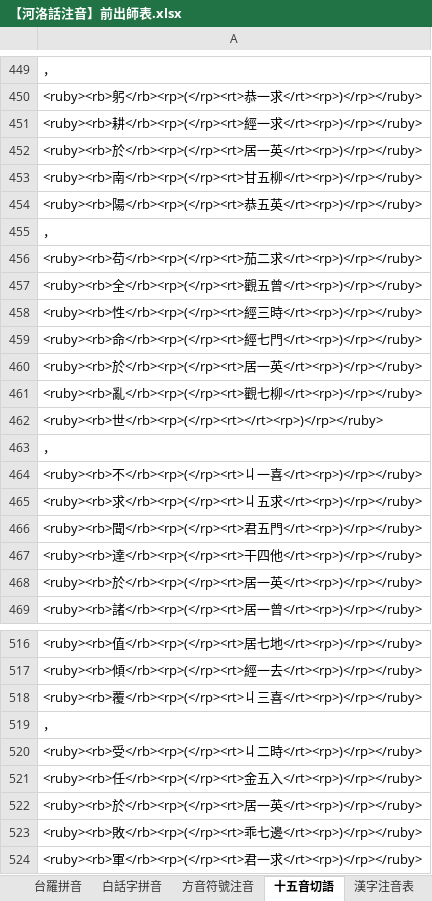
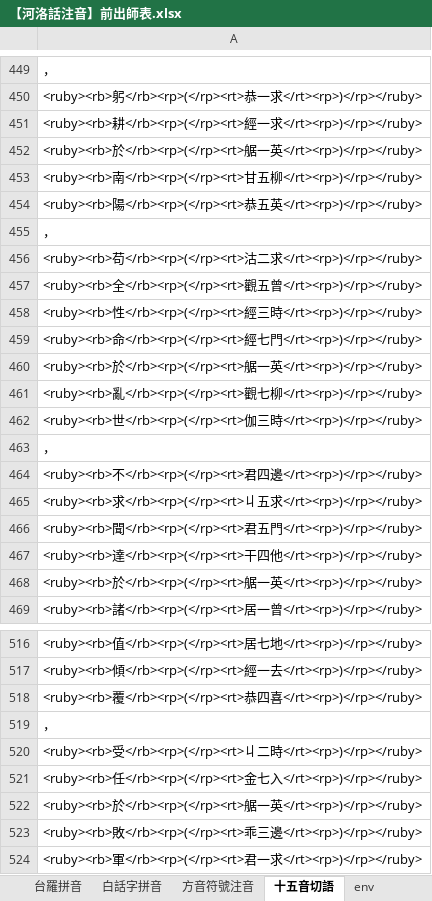
Before and after one commit to AlanJui/Piau-Im, an Excel workbook: output/【河洛話注音】前出師表.xlsx, sheet 十五音切語, drawn as a sheet; only a part is shown, gaps mark what is left out; values as stored, in another font and other column widths than the file's, no borders; the diff covers the shown part only; the diff names each change by its address in the sheet, - before the commit and + after, or states it on an @@ line.

```diff
--- a/output/【河洛話注音】前出師表.xlsx (sheet 十五音切語)
+++ b/output/【河洛話注音】前出師表.xlsx (sheet 十五音切語)
-A452: …於</rb><rp>(</rp><rt>居一英…
+A452: …於</rb><rp>(</rp><rt>艍一英…
-A456: …苟</rb><rp>(</rp><rt>茄二求…
+A456: …苟</rb><rp>(</rp><rt>沽二求…
-A460: …於</rb><rp>(</rp><rt>居一英…
+A460: …於</rb><rp>(</rp><rt>艍一英…
-A462: <ruby><rb>世</rb><rp>(</rp><rt></rt><rp>)</rp></ruby>
+A462: <ruby><rb>世</rb><rp>(</rp><rt>伽三時</rt><rp>)</rp></ruby>
-A464: …不</rb><rp>(</rp><rt>丩一喜</rt><rp>)</rp></ruby>
+A464: …不</rb><rp>(</rp><rt>君四邊</rt><rp>)</rp></ruby>
-A468: …於</rb><rp>(</rp><rt>居一英…
+A468: …於</rb><rp>(</rp><rt>艍一英…
-A518: …覆</rb><rp>(</rp><rt>丩三喜</rt><rp>)</rp></ruby>
+A518: …覆</rb><rp>(</rp><rt>恭四喜</rt><rp>)</rp></ruby>
-A521: …</rb><rp>(</rp><rt>金五入</rt><rp>)</rp></ruby>
+A521: …</rb><rp>(</rp><rt>金七入</rt><rp>)</rp></ruby>
-A522: …於</rb><rp>(</rp><rt>居一英…
+A522: …於</rb><rp>(</rp><rt>艍一英…
-A523: …</rb><rp>(</rp><rt>乖七邊</rt><rp>)</rp></ruby>
+A523: …</rb><rp>(</rp><rt>乖三邊</rt><rp>)</rp></ruby>
```
Also changed, not shown: 76 edited cells elsewhere in this sheet, sheet 漢字注音表, sheet 字庫表, sheet 台羅改良式, sheet 閩拼標音, sheet 台羅拼音, sheet 白話字拼音, 5 more sheets, other sheet tabs, output/Piau-Tsu-Im.xlsx, 8 other files.
